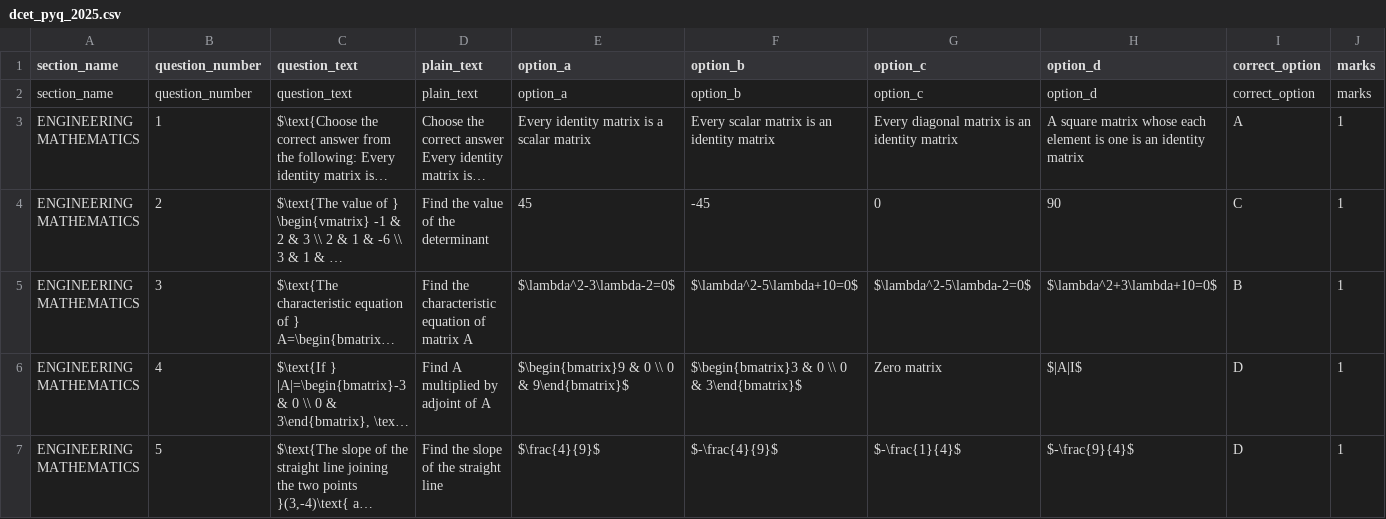
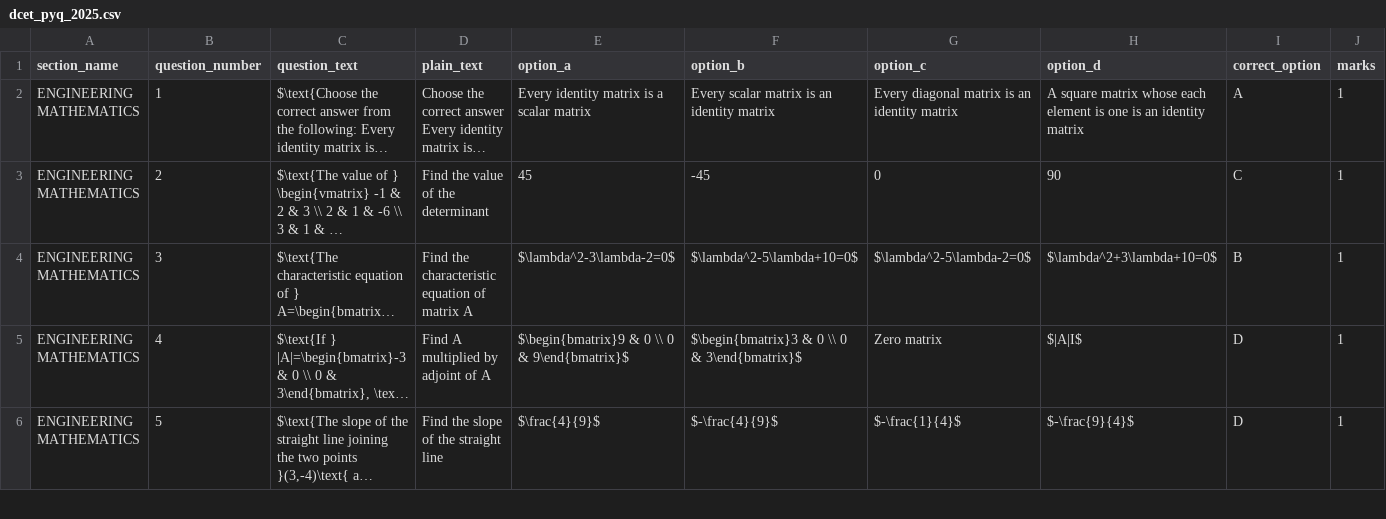
Before and after one commit to SHRISHAILOFFICIAL/apollo12, a CSV file: backend/dcet_pyq_2025.csv, drawn as a sheet; only a part is shown; long unchanged cells end in …; rows hold the shown columns only; the diff names each change by its address in the sheet, - before the commit and + after, or states it on an @@ line.

Commit message:
updated 2025

```diff
--- a/backend/dcet_pyq_2025.csv
+++ b/backend/dcet_pyq_2025.csv
-row 2: section_name | question_number | question_text | plain_text | option_a | option_b | option_c | option_d | correct_option | marks
```
